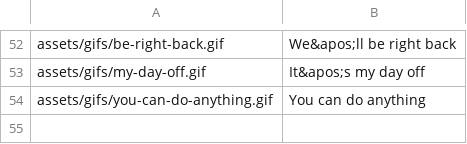
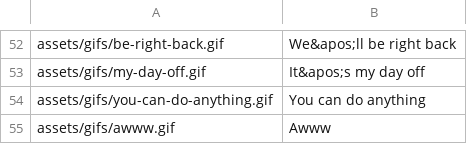
Before and after one commit to Motivesoft/condaluna, a CSV file: assets/scripts/gifs-list.csv, drawn as a sheet; only a part is shown, gaps mark what is left out; the diff names each change by its address in the sheet, - before the commit and + after, or states it on an @@ line.

```diff
--- a/assets/scripts/gifs-list.csv
+++ b/assets/scripts/gifs-list.csv
+row 55: assets/gifs/awww.gif | Awww
```
Also changed, not shown: assets/scripts/sticker-list.csv, 5 other files.
